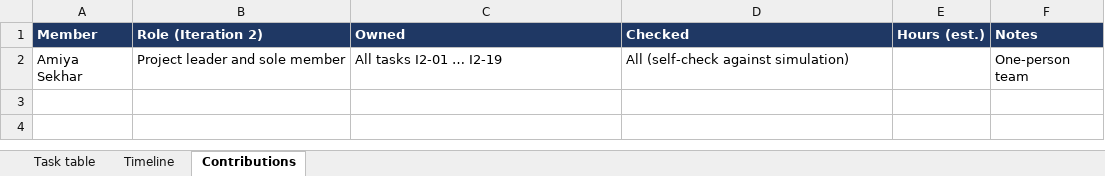
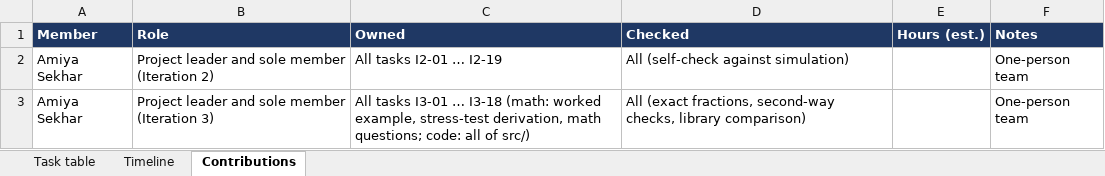
Before and after one commit to amiyasekhar/ds5020-bayesian-ab-testing, an Excel workbook: docs/project_plan.xlsx, sheet Contributions, drawn as a sheet; values as stored, in another font and other column widths than the file's, no borders; the diff names each change by its address in the sheet, - before the commit and + after, or states it on an @@ line.

Commit message:
DS5020 Iteration 3: worked example, from-scratch implementation and verification (Project 7)

```diff
--- a/docs/project_plan.xlsx (sheet Contributions)
+++ b/docs/project_plan.xlsx (sheet Contributions)
-B1: Role (Iteration 2)
+B1: Role
-B2 (Role): Project leader and sole member
+B2 (Role): Project leader and sole member (Iteration 2)
+row 3: Amiya Sekhar | Project leader and sole member (Iteration 3) | All tasks I3-01 … I3-18 (math: worked example, stress-test derivation, math questions; code: all of src/) | All (exact fractions, second-way checks, library comparison) |  | One-person team
```
Also changed, not shown: sheet Task table, sheet Timeline, 23 other files.
